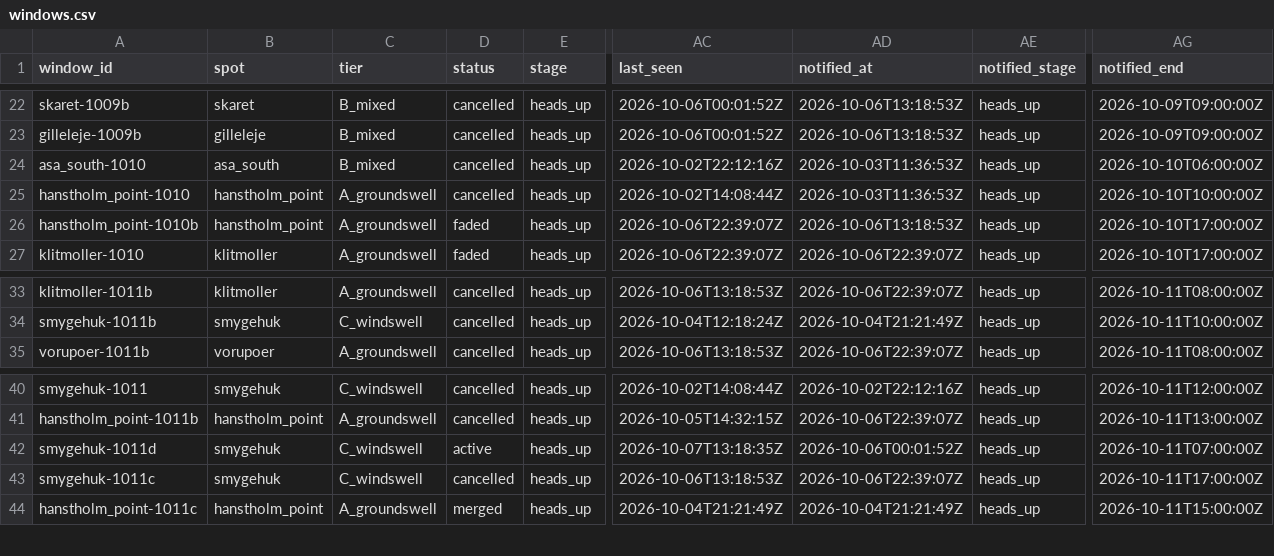
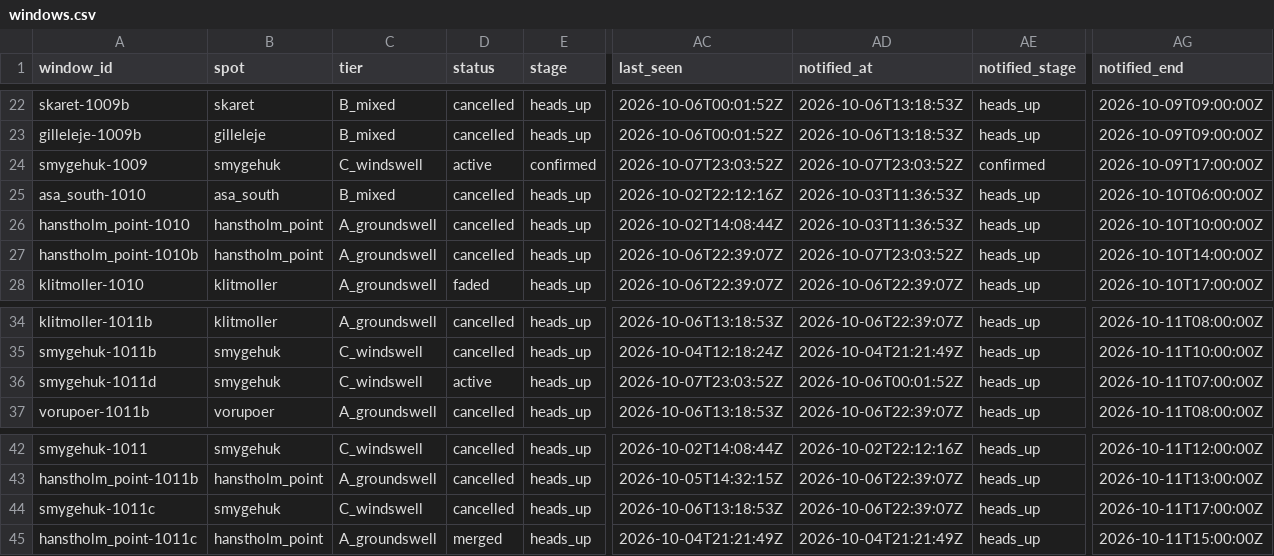
Before and after one commit to Jallen1998/surf-forecasting, a CSV file: state/windows.csv, drawn as a sheet; only a part is shown, gaps mark what is left out; removed rows and columns are numbered as before the commit, all else as after; rows hold the shown columns only; the diff covers the shown part only; the diff names each change by its address in the sheet, - before the commit and + after, or states it on an @@ line.

```diff
--- a/state/windows.csv
+++ b/state/windows.csv
+row 24: smygehuk-1009 | smygehuk | C_windswell | active | confirmed | 2026-10-07T23:03:52Z | 2026-10-07T23:03:52Z | confirmed | 2026-10-09T17:00:00Z
-D27 (status): faded
+D27 (status): cancelled
-AD27 (notified_at): 2026-10-06T13:18:53Z
+AD27 (notified_at): 2026-10-07T23:03:52Z
-AG27 (notified_end): 2026-10-10T17:00:00Z
+AG27 (notified_end): 2026-10-10T14:00:00Z
+row 36: smygehuk-1011d | smygehuk | C_windswell | active | heads_up | 2026-10-07T23:03:52Z | 2026-10-06T00:01:52Z | heads_up | 2026-10-11T07:00:00Z
-row 42: smygehuk-1011d | smygehuk | C_windswell | active | heads_up | 2026-10-07T13:18:35Z | 2026-10-06T00:01:52Z | heads_up | 2026-10-11T07:00:00Z
```
Also changed, not shown: 1 added row and 40 edited cells elsewhere in this file, 1 other file.
